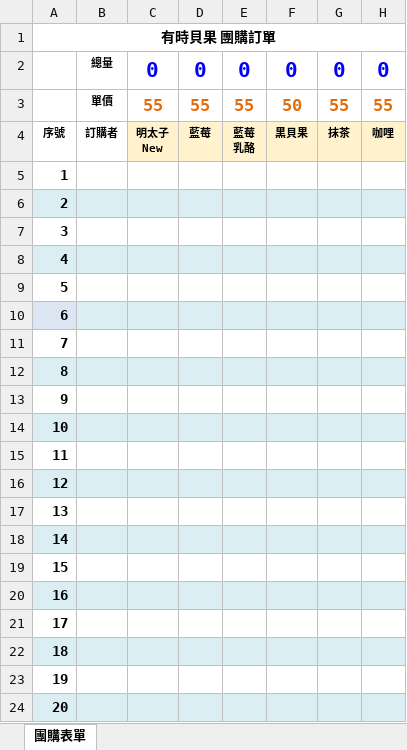
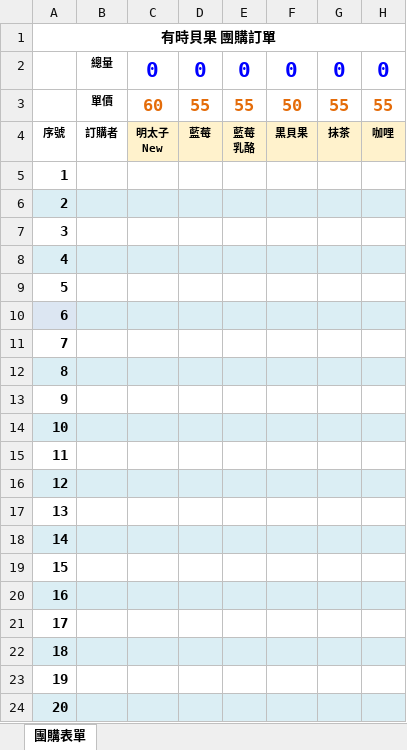
Before and after one commit to nieo7/suntime, an Excel workbook: form/purchase.xlsx, sheet 團購表單, drawn as a sheet; only a part is shown; values as stored, in another font and other column widths than the file's, no borders; the diff names each change by its address in the sheet, - before the commit and + after, or states it on an @@ line.

```diff
--- a/form/purchase.xlsx (sheet 團購表單)
+++ b/form/purchase.xlsx (sheet 團購表單)
-C3: 55
+C3: 60
```
Also changed, not shown: 1 other file.
